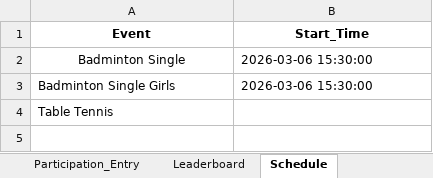
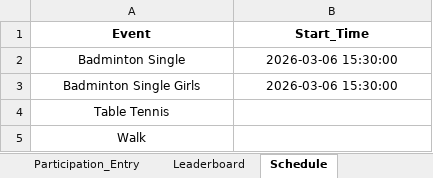
Before and after one commit to Rajji212/wellness-dashboard, an Excel workbook: Employee_Wellness_Scoring_System.xlsx, sheet Schedule, drawn as a sheet; values as stored, in another font and other column widths than the file's, no borders; the diff names each change by its address in the sheet, - before the commit and + after, or states it on an @@ line.

```diff
--- a/Employee_Wellness_Scoring_System.xlsx (sheet Schedule)
+++ b/Employee_Wellness_Scoring_System.xlsx (sheet Schedule)
-B2 alignment: left
+B2 alignment: center
-A3:B3 alignment: left
+A3:B3 alignment: center
-A4 alignment: left
+A4 alignment: center
+row 5: Walk
```
Also changed, not shown: sheet Participation_Entry, sheet Leaderboard, sheet Employee_Master.
